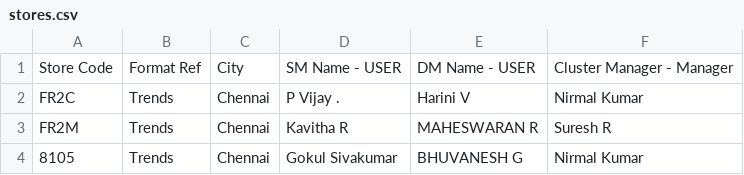
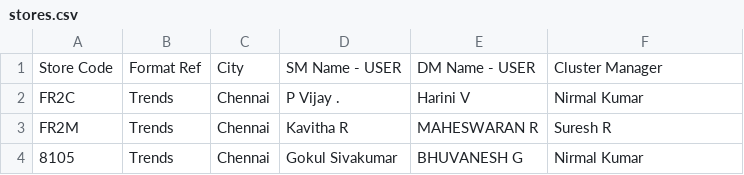
Before and after one commit to aravindmp83/retail-audit-live, a CSV file: stores.csv, drawn as a sheet; only a part is shown.

Commit message:
Restore header row in stores.csv
The header row was added back to the stores.csv file, which was previously removed. All store entries remain unchanged.

```diff
--- a/stores.csv
+++ b/stores.csv
@@ -1,2 +1,2 @@
-Store Code,Format Ref,City,SM Name - USER,DM Name - USER,Cluster Manager - Manager
+Store Code,Format Ref,City,SM Name - USER,DM Name - USER,Cluster Manager
 FR2C,Trends,Chennai,P Vijay .,Harini  V,Nirmal Kumar
```
